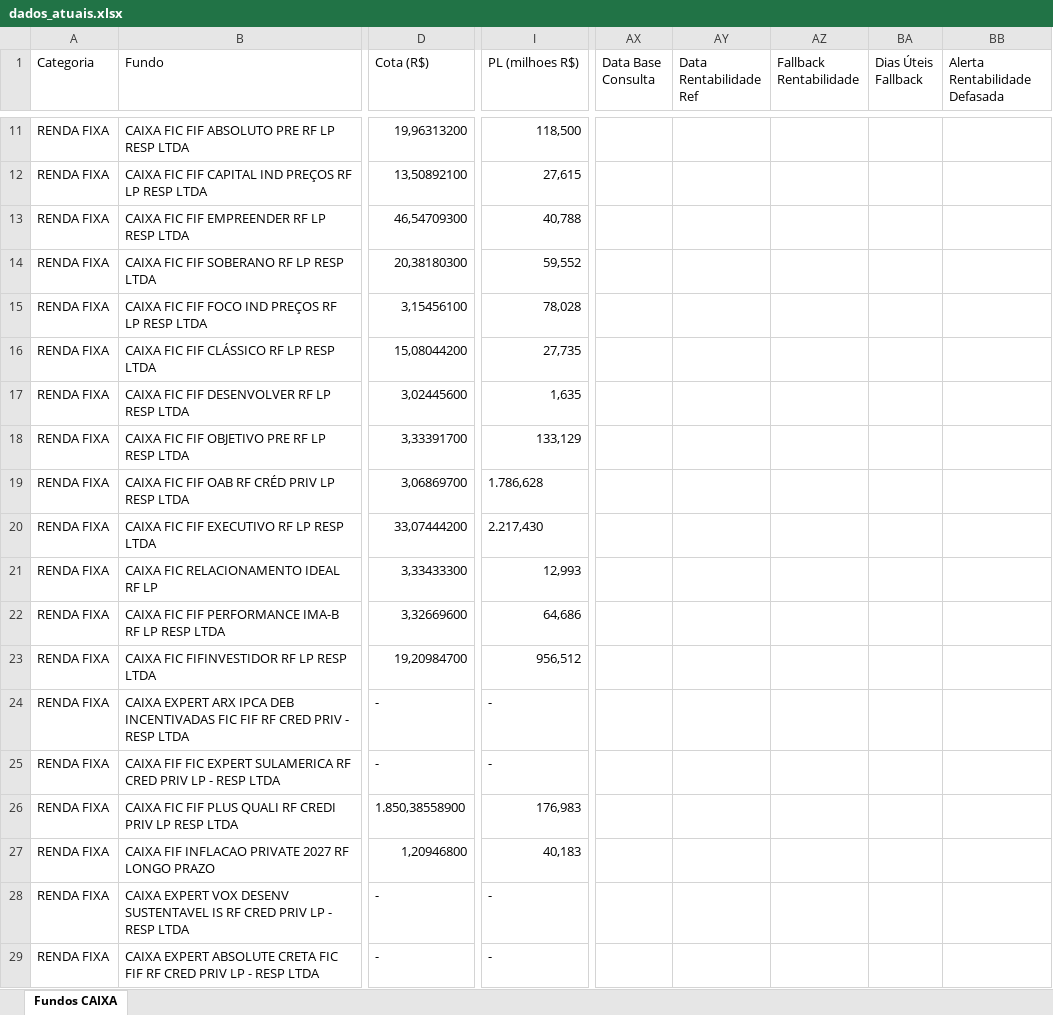
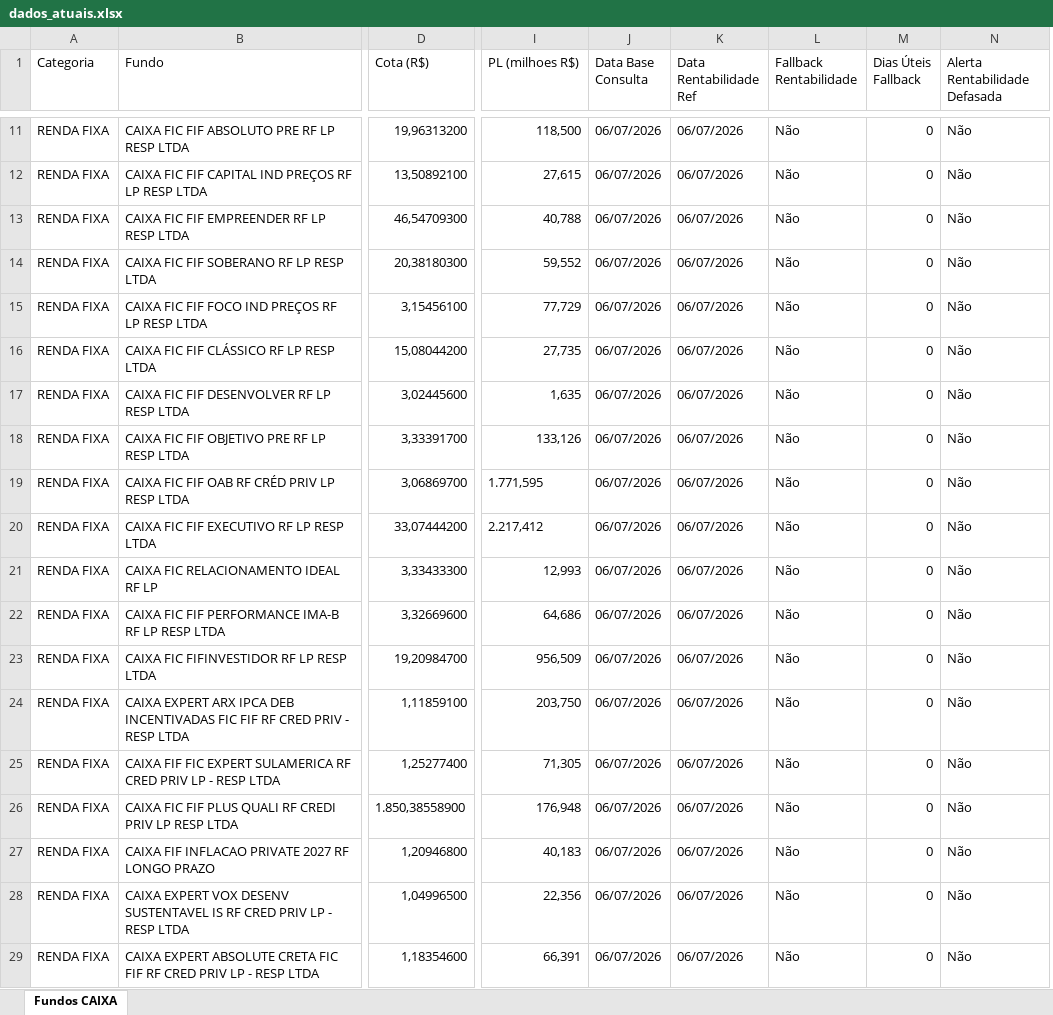
Before and after one commit to eltonprivatebanker/catalogo-fundos-caixa, an Excel workbook: dados_atuais.xlsx, sheet Fundos CAIXA, drawn as a sheet; only a part is shown, gaps mark what is left out; values as stored, in another font and other column widths than the file's, no cell formats; removed rows and columns are numbered as before the commit, all else as after; the diff covers the shown part only; the diff names each change by its address in the sheet, - before the commit and + after, or states it on an @@ line.

```diff
--- a/dados_atuais.xlsx (sheet Fundos CAIXA)
+++ b/dados_atuais.xlsx (sheet Fundos CAIXA)
+column J (Data Base Consulta), rows 11-29: all 06/07/2026
+column K (Data Rentabilidade Ref), rows 11-29: all 06/07/2026
+column L (Fallback Rentabilidade), rows 11-29: all Não
+column M (Dias Úteis Fallback), rows 11-29: all 0
+column N (Alerta Rentabilidade Defasada), rows 11-29: all Não
-column AX (Data Base Consulta), empty
-column AY (Data Rentabilidade Ref), empty
-column AZ (Fallback Rentabilidade), empty
-column BA (Dias Úteis Fallback), empty
-column BB (Alerta Rentabilidade Defasada), empty
-I15 (PL (milhoes R$)): 78,028
+I15 (PL (milhoes R$)): 77,729
-I18 (PL (milhoes R$)): 133,129
+I18 (PL (milhoes R$)): 133,126
-I19 (PL (milhoes R$)): 1.786,628
+I19 (PL (milhoes R$)): 1.771,595
-I20 (PL (milhoes R$)): 2.217,430
+I20 (PL (milhoes R$)): 2.217,412
-I23 (PL (milhoes R$)): 956,512
+I23 (PL (milhoes R$)): 956,509
-D24 (Cota (R$)): -
+D24 (Cota (R$)): 1,11859100
-I24 (PL (milhoes R$)): -
+I24 (PL (milhoes R$)): 203,750
-D25 (Cota (R$)): -
+D25 (Cota (R$)): 1,25277400
-I25 (PL (milhoes R$)): -
+I25 (PL (milhoes R$)): 71,305
-I26 (PL (milhoes R$)): 176,983
+I26 (PL (milhoes R$)): 176,948
-D28 (Cota (R$)): -
+D28 (Cota (R$)): 1,04996500
-I28 (PL (milhoes R$)): -
+I28 (PL (milhoes R$)): 22,356
-D29 (Cota (R$)): -
+D29 (Cota (R$)): 1,18354600
-I29 (PL (milhoes R$)): -
+I29 (PL (milhoes R$)): 66,391
```
Also changed, not shown: 350 edited cells elsewhere in this sheet, cell formats, 11 other files.
